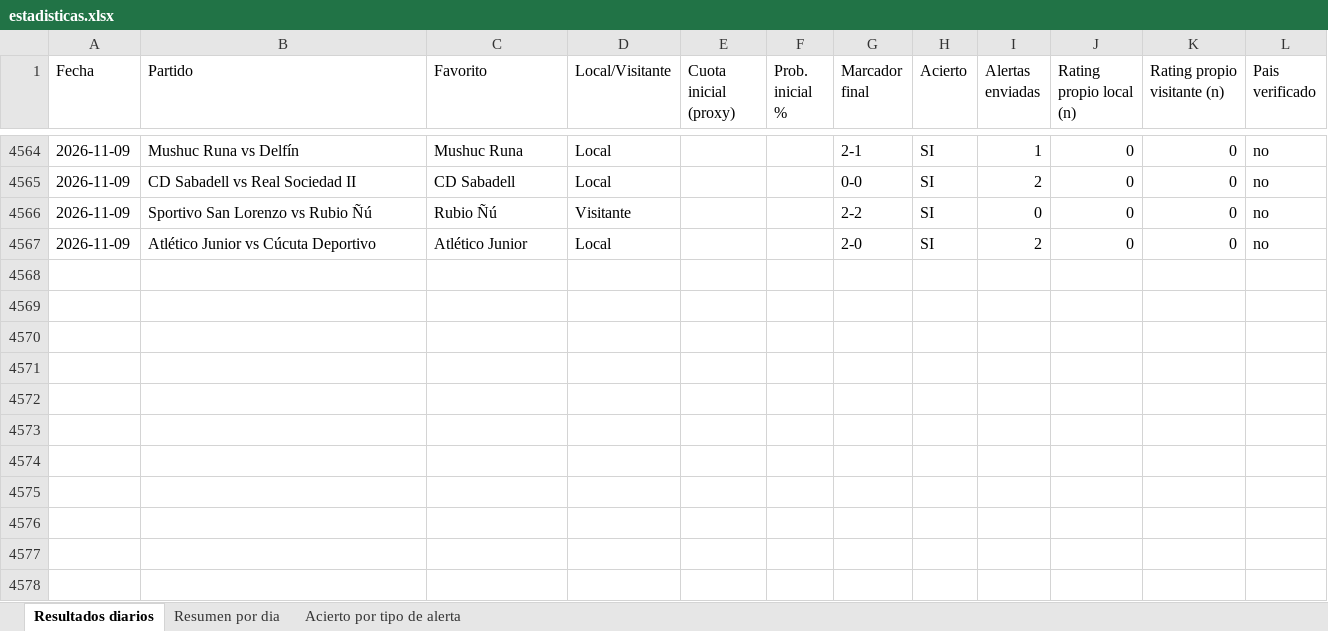
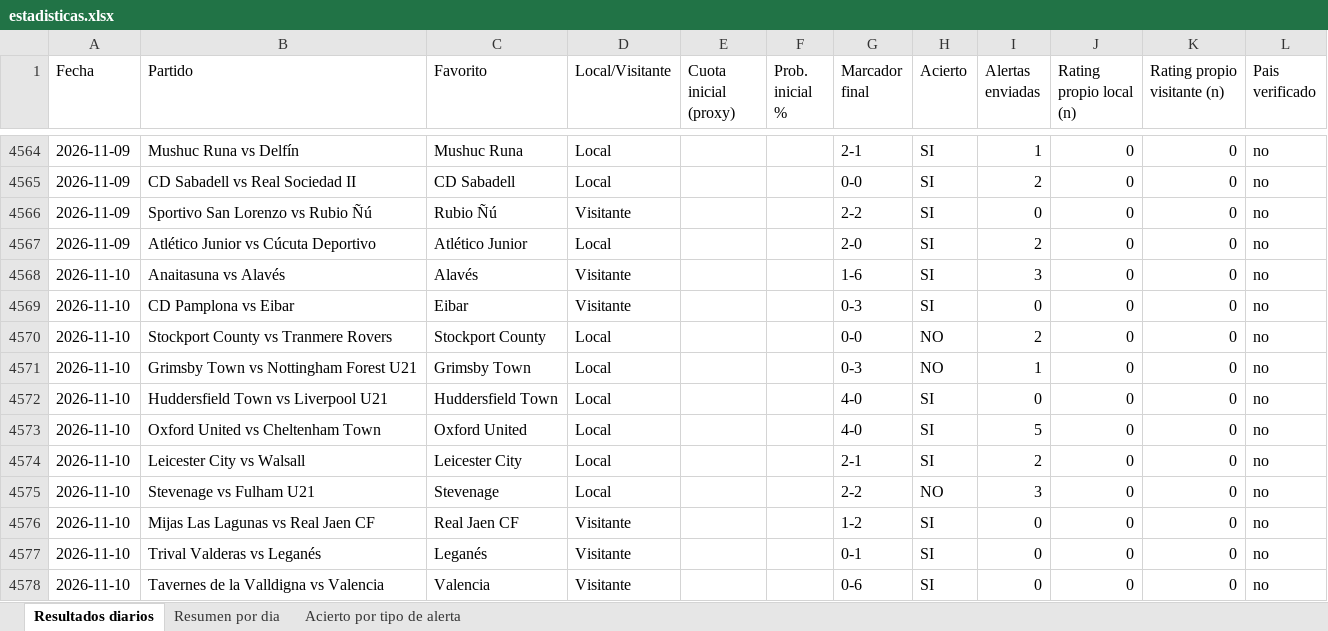
Before and after one commit to erikolivo/Mimoexcel, an Excel workbook: data/estadisticas.xlsx, sheet Resultados diarios, drawn as a sheet; only a part is shown, gaps mark what is left out; values as stored, in another font and other column widths than the file's, no borders; the diff names each change by its address in the sheet, - before the commit and + after, or states it on an @@ line.

```diff
--- a/data/estadisticas.xlsx (sheet Resultados diarios)
+++ b/data/estadisticas.xlsx (sheet Resultados diarios)
+row 4568: 2026-11-10 | Anaitasuna vs Alavés | Alavés | Visitante |  |  | 1-6 | SI | 3 | 0 | 0 | no
+row 4569: 2026-11-10 | CD Pamplona vs Eibar | Eibar | Visitante |  |  | 0-3 | SI | 0 | 0 | 0 | no
+row 4570: 2026-11-10 | Stockport County vs Tranmere Rovers | Stockport County | Local |  |  | 0-0 | NO | 2 | 0 | 0 | no
+row 4571: 2026-11-10 | Grimsby Town vs Nottingham Forest U21 | Grimsby Town | Local |  |  | 0-3 | NO | 1 | 0 | 0 | no
+row 4572: 2026-11-10 | Huddersfield Town vs Liverpool U21 | Huddersfield Town | Local |  |  | 4-0 | SI | 0 | 0 | 0 | no
+row 4573: 2026-11-10 | Oxford United vs Cheltenham Town | Oxford United | Local |  |  | 4-0 | SI | 5 | 0 | 0 | no
+row 4574: 2026-11-10 | Leicester City vs Walsall | Leicester City | Local |  |  | 2-1 | SI | 2 | 0 | 0 | no
+row 4575: 2026-11-10 | Stevenage vs Fulham U21 | Stevenage | Local |  |  | 2-2 | NO | 3 | 0 | 0 | no
+row 4576: 2026-11-10 | Mijas Las Lagunas vs Real Jaen CF | Real Jaen CF | Visitante |  |  | 1-2 | SI | 0 | 0 | 0 | no
+row 4577: 2026-11-10 | Trival Valderas vs Leganés | Leganés | Visitante |  |  | 0-1 | SI | 0 | 0 | 0 | no
+row 4578: 2026-11-10 | Tavernes de la Valldigna vs Valencia | Valencia | Visitante |  |  | 0-6 | SI | 0 | 0 | 0 | no
```
Also changed, not shown: sheet Acierto por tipo de alerta, sheet Resumen por dia, 7 other files.
